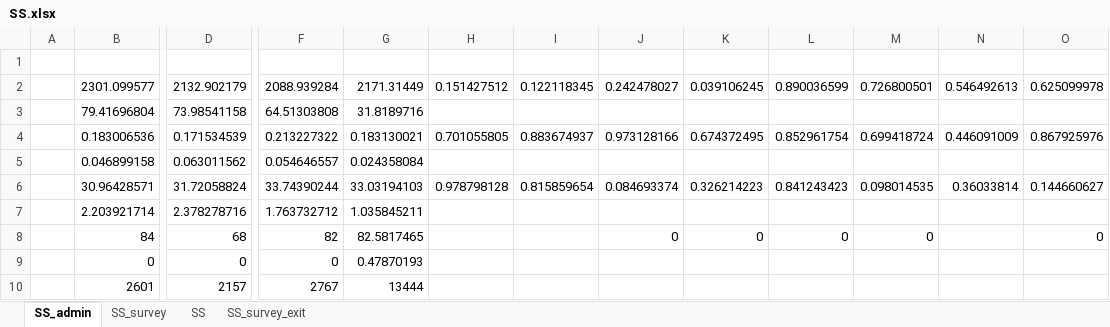
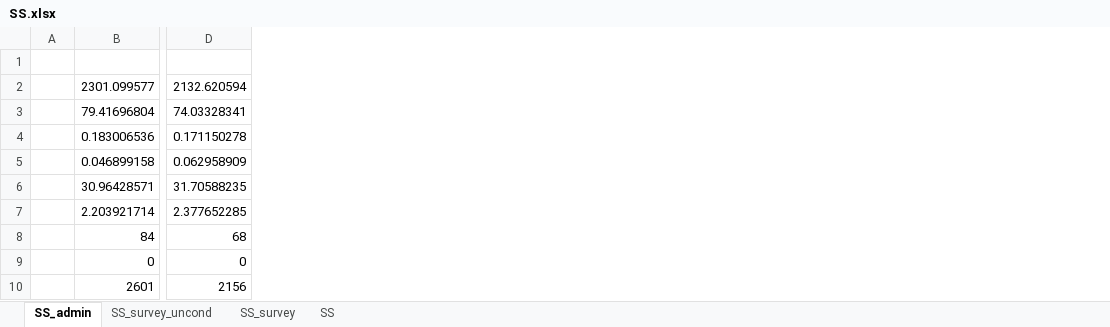
Before and after one commit to isaacmeza/private_paternalism, an Excel workbook: Tables/SS.xlsx, sheet SS_admin, drawn as a sheet; only a part is shown, gaps mark what is left out; values as stored, in another font and other column widths than the file's, no borders; removed rows and columns are numbered as before the commit, all else as after; the diff covers the shown part only; the diff names each change by its address in the sheet, - before the commit and + after, or states it on an @@ line.

```diff
--- a/Tables/SS.xlsx (sheet SS_admin)
+++ b/Tables/SS.xlsx (sheet SS_admin)
-sheet tab: SS_survey_exit
+sheet tab: SS_survey_uncond
@@ sheet tab order changed: SS_admin | SS_survey_uncond | SS_survey | SS @@
-column D, rows 2-10: 2132.902179 | 73.98541158 | 0.171534539 | 0.063011562 | 31.72058824 | 2.378278716 | 68 | 0 | 2157
+column D, rows 2-10: 2132.620594 | 74.03328341 | 0.171150278 | 0.062958909 | 31.70588235 | 2.377652285 | 68 | 0 | 2156
-column F, rows 2-10: 2088.939284 | 64.51303808 | 0.213227322 | 0.054646557 | 33.74390244 | 1.763732712 | 82 | 0 | 2767
-column G, rows 2-10: 2171.31449 | 31.8189716 | 0.183130021 | 0.024358084 | 33.03194103 | 1.035845211 | 82.5817465 | 0.47870193 | 13444
-column H, rows 2-6: 0.151427512 |  | 0.701055805 |  | 0.978798128
-column I, rows 2-6: 0.122118345 |  | 0.883674937 |  | 0.815859654
-column J, rows 2-8: 0.242478027 |  | 0.973128166 |  | 0.084693374 |  | 0
-column K, rows 2-8: 0.039106245 |  | 0.674372495 |  | 0.326214223 |  | 0
-column L, rows 2-8: 0.890036599 |  | 0.852961754 |  | 0.841243423 |  | 0
-column M, rows 2-8: 0.726800501 |  | 0.699418724 |  | 0.098014535 |  | 0
-column N, rows 2-6: 0.546492613 |  | 0.446091009 |  | 0.36033814
-column O, rows 2-8: 0.625099978 |  | 0.867925976 |  | 0.144660627 |  | 0
```
Also changed, not shown: 5 added columns and 3 removed columns elsewhere in this sheet, sheet SS, sheet SS_survey_uncond, sheet SS_survey, formulas that keep their value, Tables/balance_response.xlsx, Tables/baseline_survey.xlsx, 42 other files.
